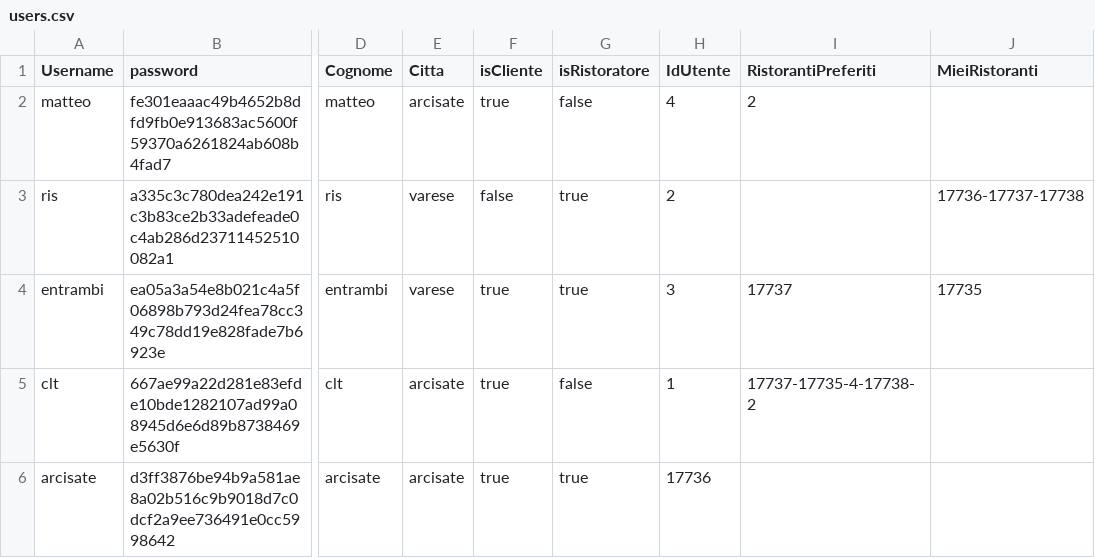
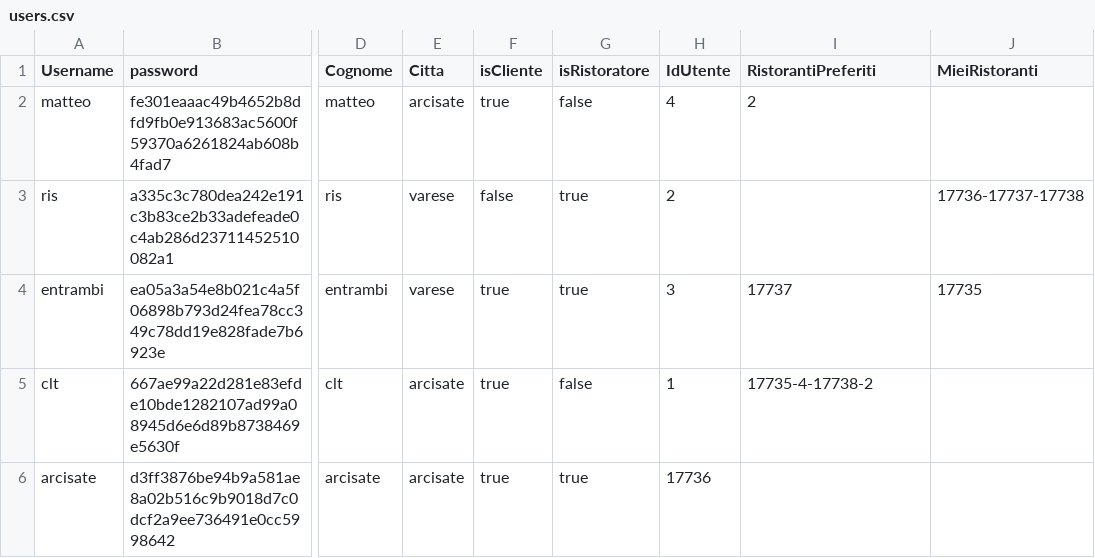
Before and after one commit to sonoFrangu/theknife, a CSV file: doc/users.csv, drawn as a sheet; only a part is shown, gaps mark what is left out; the diff names each change by its address in the sheet, - before the commit and + after, or states it on an @@ line.

Commit message:
Elimina i miei preferiti

```diff
--- a/doc/users.csv
+++ b/doc/users.csv
-I5 (RistorantiPreferiti): 17737-17735-4-17738-2
+I5 (RistorantiPreferiti): 17735-4-17738-2
```
Also changed, not shown: 4 other files.
